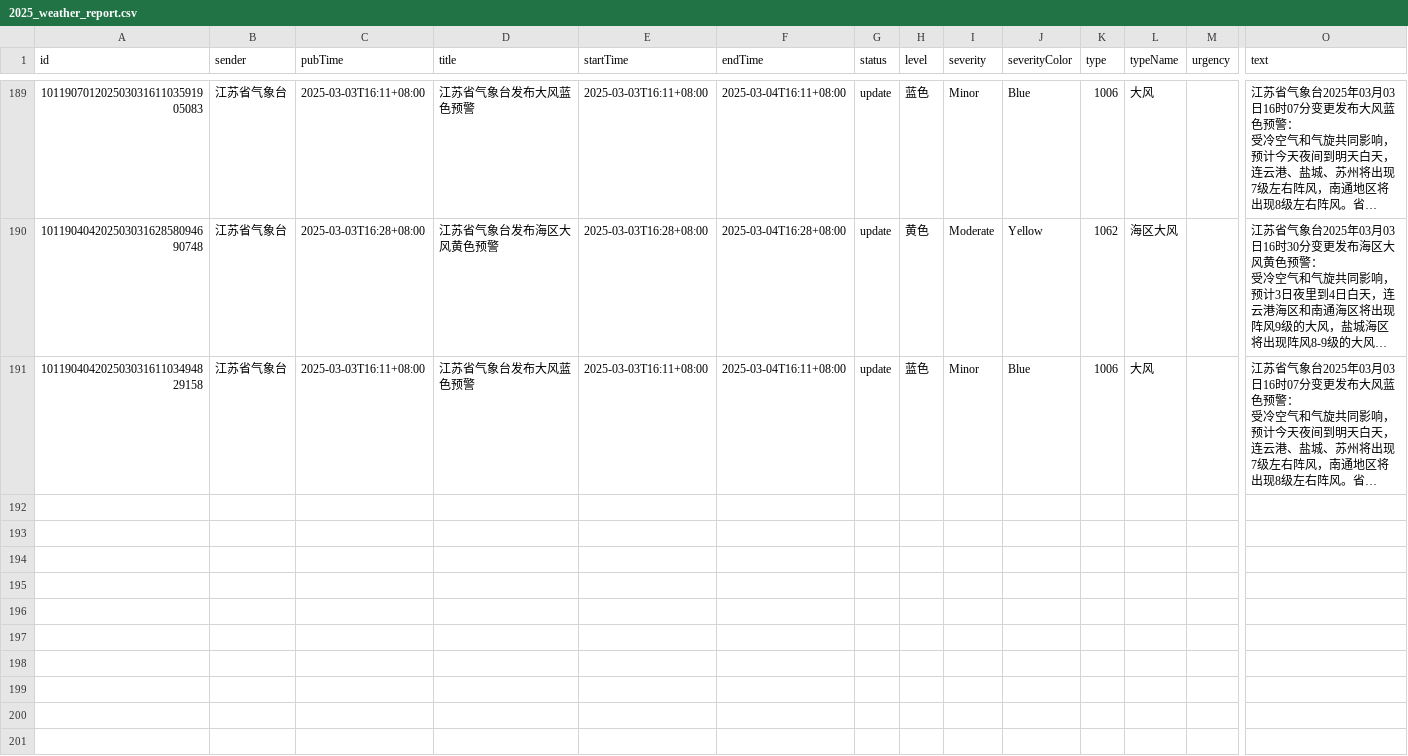
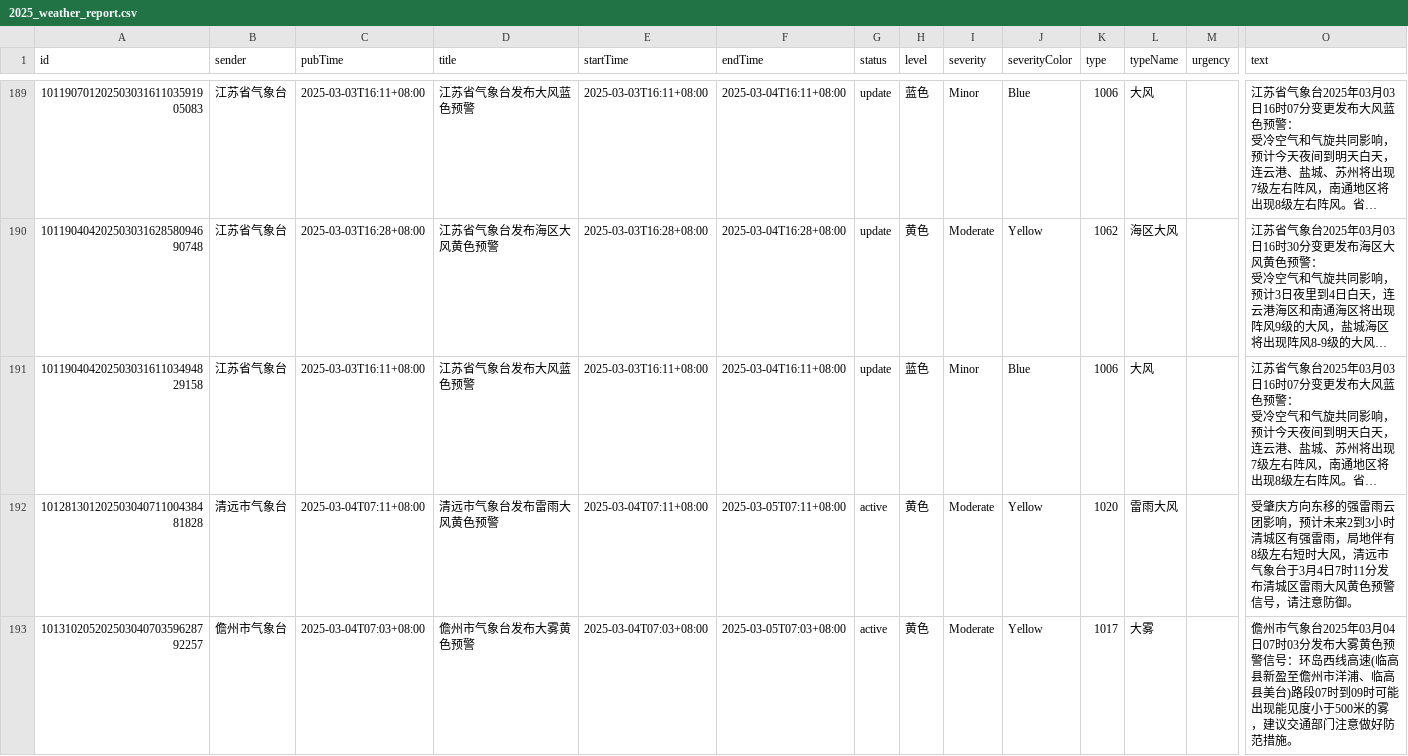
Before and after one commit to jinde98/weatherwarn, a CSV file: 2025_weather_report.csv, drawn as a sheet; only a part is shown, gaps mark what is left out; long unchanged cells end in …; rows hold the shown columns only; the diff names each change by its address in the sheet, - before the commit and + after, or states it on an @@ line.

Commit message:
Update data

```diff
--- a/2025_weather_report.csv
+++ b/2025_weather_report.csv
+row 192: 10128130120250304071100438481828 | 清远市气象台 | 2025-03-04T07:11+08:00 | 清远市气象台发布雷雨大风黄色预警 | 2025-03-04T07:11+08:00 | 2025-03-05T07:11+08:00 | active | 黄色 | Moderate | Yellow | 1020 | 雷雨大风 |  | 受肇庆方向东移的强雷雨云团影响，预计未来2到3小时清城区有强雷雨，局地伴有8级左右短时大风，清远市气象台于3月4日7时11分发布清城区雷雨大风黄色预警信号，请注意防御。
+row 193: 10131020520250304070359628792257 | 儋州市气象台 | 2025-03-04T07:03+08:00 | 儋州市气象台发布大雾黄色预警 | 2025-03-04T07:03+08:00 | 2025-03-05T07:03+08:00 | active | 黄色 | Moderate | Yellow | 1017 | 大雾 |  | 儋州市气象台2025年03月04日07时03分发布大雾黄色预警信号：环岛西线高速(临高县新盈至儋州市洋浦、临高县美台)路段07时到09时可能出现能见度小于500米的雾，建议交通部门注意做好防范措施。
```
